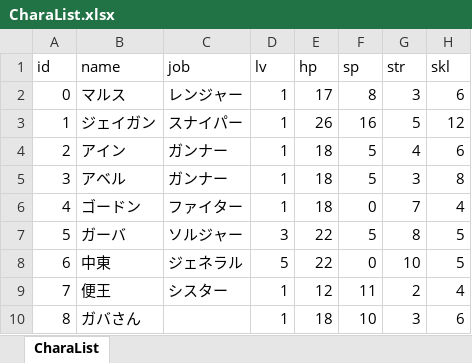
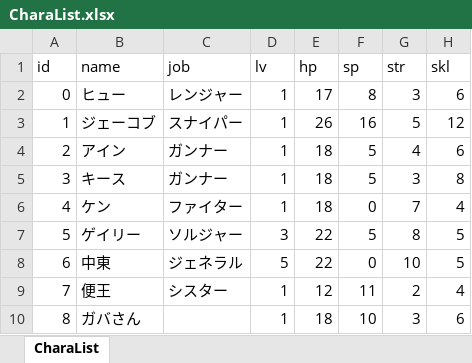
Before and after one commit to TaigaMizunuma/FreewheelExciter, an Excel workbook: Assets/Resources/Data/CharaList.xlsx, sheet CharaList, drawn as a sheet; only a part is shown; values as stored, in another font and other column widths than the file's, no borders; the diff names each change by its address in the sheet, - before the commit and + after, or states it on an @@ line.

```diff
--- a/Assets/Resources/Data/CharaList.xlsx (sheet CharaList)
+++ b/Assets/Resources/Data/CharaList.xlsx (sheet CharaList)
-B2 (name): マルス
+B2 (name): ヒュー
-B3 (name): ジェイガン
+B3 (name): ジェーコブ
-B5 (name): アベル
+B5 (name): キース
-B6 (name): ゴードン
+B6 (name): ケン
-B7 (name): ガーバ
+B7 (name): ゲイリー
```
Also changed, not shown: Assets/Resources/Data/Chara_RateList.xlsx, Assets/Resources/Data/ClassList.xlsx, 3 other files.
